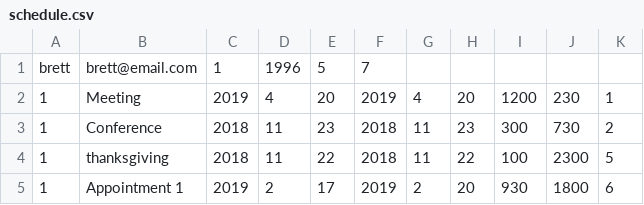
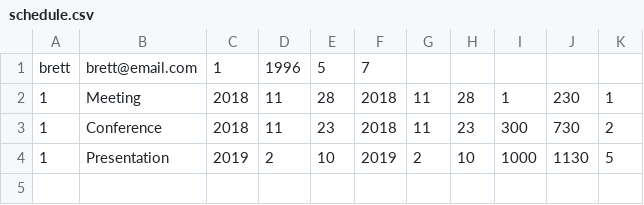
Before and after one commit to brett96/CECS-343, a CSV file: schedule.csv, drawn as a sheet.

```diff
--- a/schedule.csv
+++ b/schedule.csv
@@ -1,5 +1,4 @@
 brett, brett@email.com, 1, 1996, 5, 7
-1, Meeting, 2019, 4, 20, 2019, 4, 20, 1200, 230, 1
+1, Meeting, 2018, 11, 28, 2018, 11, 28, 1, 230, 1
 1, Conference, 2018, 11, 23, 2018, 11, 23, 300, 730, 2
-1, thanksgiving, 2018, 11, 22, 2018, 11, 22, 100, 2300, 5
-1, Appointment 1, 2019, 2, 17, 2019, 2, 20, 930, 1800, 6
+1, Presentation, 2019, 2, 10, 2019, 2, 10, 1000, 1130, 5
```
Also changed, not shown: 5 other files.
